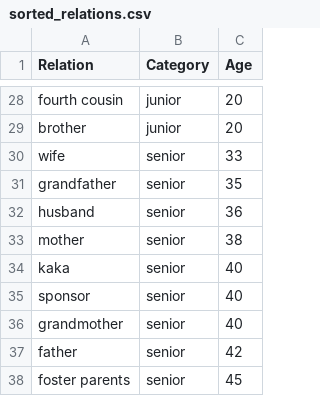
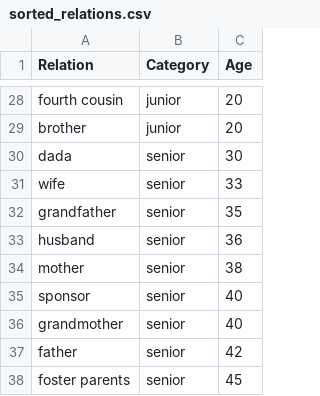
Before and after one commit to itsmanishgautam/Python-AI-Class, a CSV file: Task_5 Completed/sorted_relations.csv (was Task_5/sorted_relations.csv), drawn as a sheet; only a part is shown, gaps mark what is left out.

```diff
--- a/Task_5/sorted_relations.csv
+++ b/Task_5 Completed/sorted_relations.csv
@@ -29,2 +29,3 @@ fourth cousin,junior,20
 brother,junior,20
+dada,senior,30
 wife,senior,33
@@ -33,3 +34,2 @@ husband,senior,36
 mother,senior,38
-kaka,senior,40
 sponsor,senior,40
```
Also changed, not shown: 7 other files.
